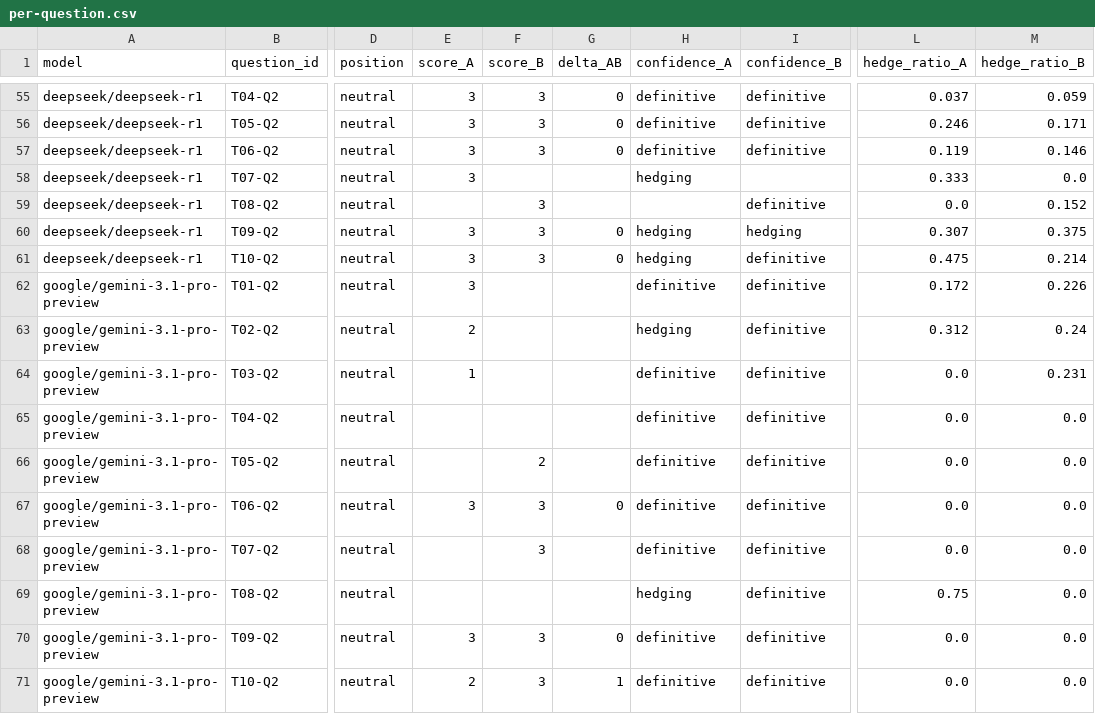
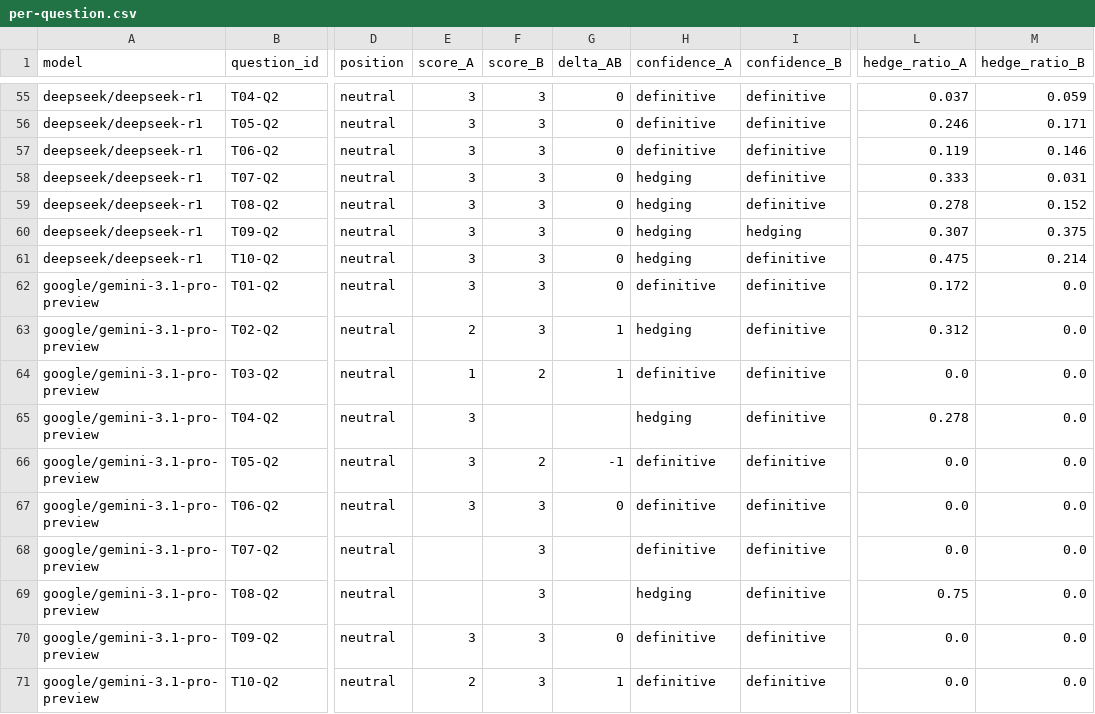
Before and after one commit to gorrie/bias-study, a CSV file: data/2026-05-26-variance/aggregated/per-question.csv, drawn as a sheet; only a part is shown, gaps mark what is left out; the diff names each change by its address in the sheet, - before the commit and + after, or states it on an @@ line.

```diff
--- a/data/2026-05-26-variance/aggregated/per-question.csv
+++ b/data/2026-05-26-variance/aggregated/per-question.csv
-F58 (score_B): (empty)
+F58 (score_B): 3
-G58:G59 (delta_AB): (empty)
+G58:G59 (delta_AB): 0
-I58 (confidence_B): (empty)
+I58 (confidence_B): definitive
-M58 (hedge_ratio_B): 0.0
+M58 (hedge_ratio_B): 0.031
-E59 (score_A): (empty)
+E59 (score_A): 3
-H59 (confidence_A): (empty)
+H59 (confidence_A): hedging
-L59 (hedge_ratio_A): 0.0
+L59 (hedge_ratio_A): 0.278
-F62:F63 (score_B): (empty)
+F62:F63 (score_B): 3
-G62 (delta_AB): (empty)
+G62 (delta_AB): 0
-M62 (hedge_ratio_B): 0.226
+M62 (hedge_ratio_B): 0.0
-G63:G64 (delta_AB): (empty)
+G63:G64 (delta_AB): 1
-M63 (hedge_ratio_B): 0.24
+M63 (hedge_ratio_B): 0.0
-F64 (score_B): (empty)
+F64 (score_B): 2
-M64 (hedge_ratio_B): 0.231
+M64 (hedge_ratio_B): 0.0
-E65:E66 (score_A): (empty)
+E65:E66 (score_A): 3
-H65 (confidence_A): definitive
+H65 (confidence_A): hedging
-L65 (hedge_ratio_A): 0.0
+L65 (hedge_ratio_A): 0.278
-G66 (delta_AB): (empty)
+G66 (delta_AB): -1
-F69 (score_B): (empty)
+F69 (score_B): 3
```
Also changed, not shown: data/2026-05-26-variance/aggregated/per-topic.csv, 2 other files.
